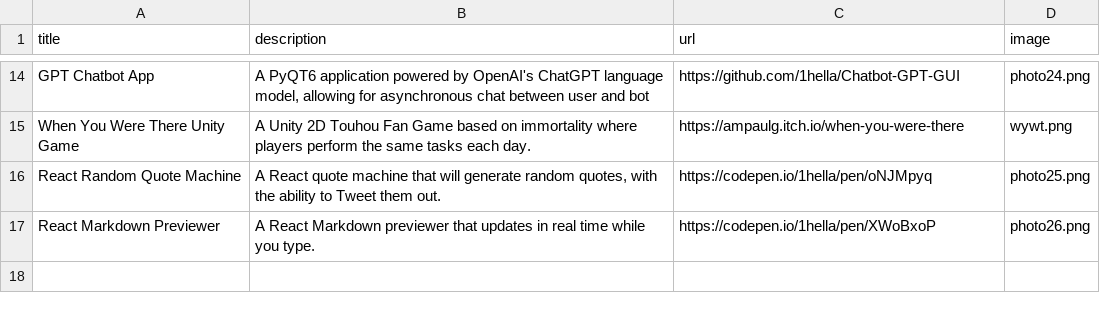
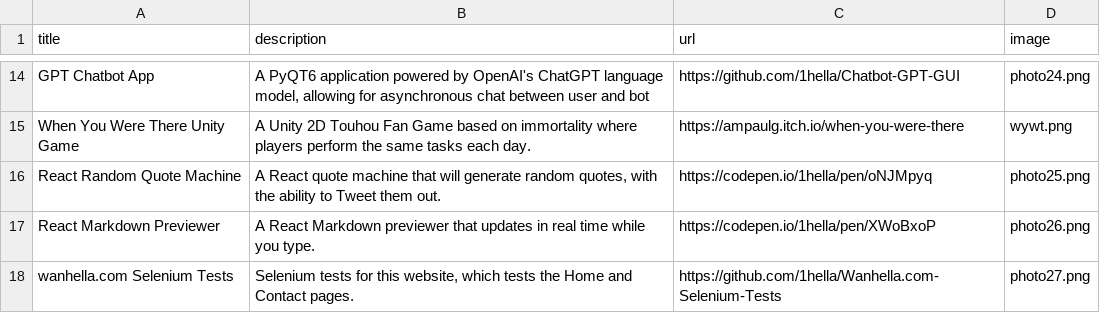
Before and after one commit to 1hella/python-portfolio, a CSV file: data/data.csv, drawn as a sheet; only a part is shown, gaps mark what is left out.

Commit message:
Update projects with selenium project

```diff
--- a/data/data.csv
+++ b/data/data.csv
@@ -17 +17,2 @@ React Random Quote Machine; A React quote machine that will generate random quot
 React Markdown Previewer; A React Markdown previewer that updates in real time while you type.;https://codepen.io/1hella/pen/XWoBxoP;photo26.png
+wanhella.com Selenium Tests; Selenium tests for this website, which tests the Home and Contact pages.;https://github.com/1hella/Wanhella.com-Selenium-Tests;photo27.png
```
Also changed, not shown: 1 other file.
